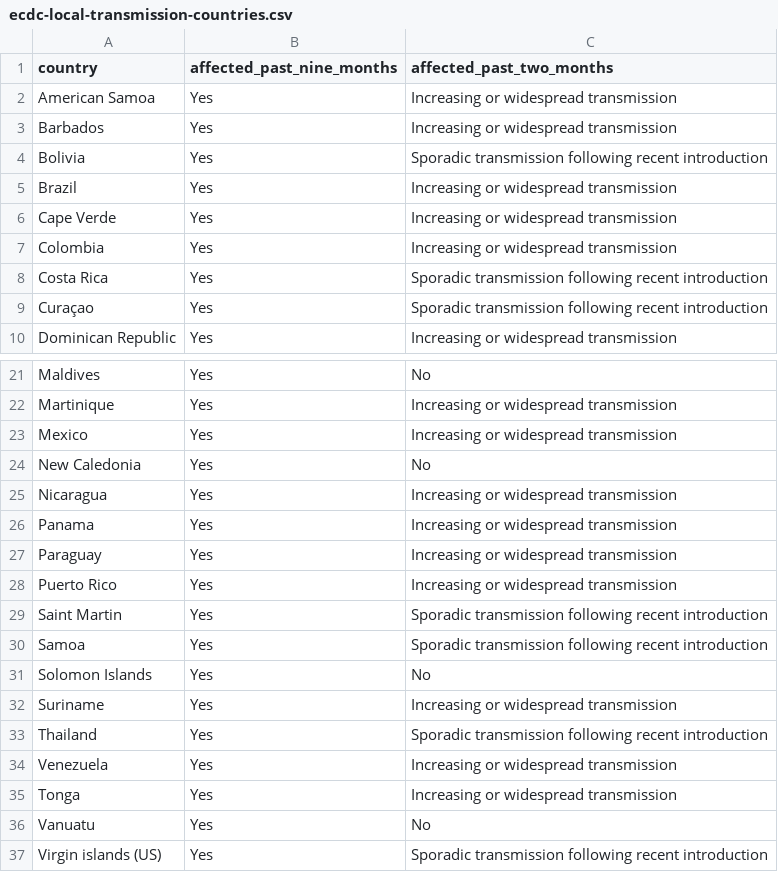
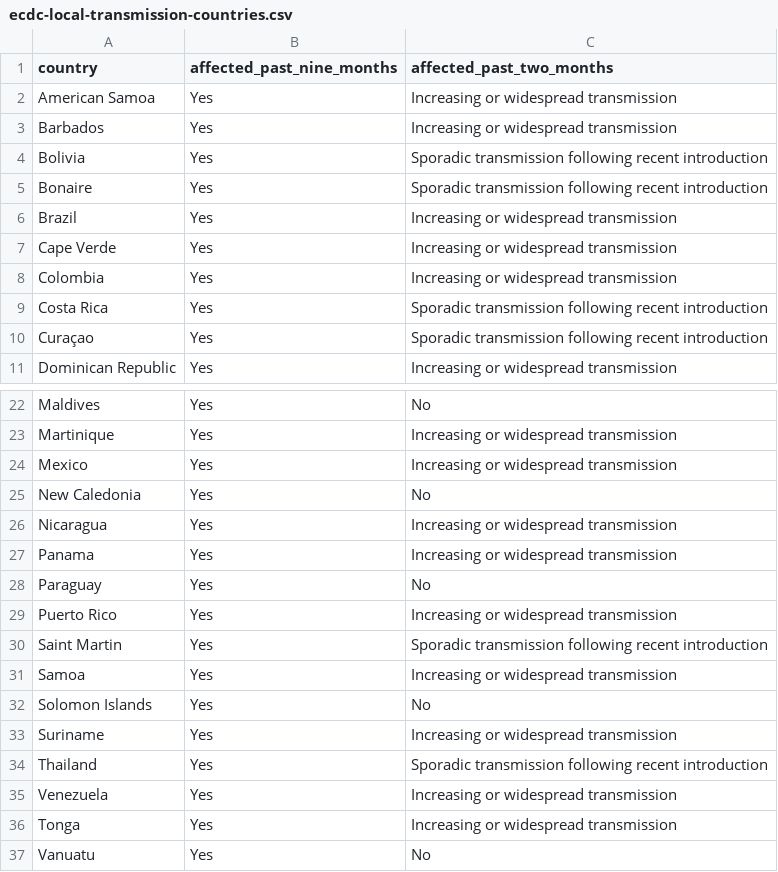
Before and after one commit to BuzzFeedNews/zika-data, a CSV file: data/parsed/ecdc/ecdc-local-transmission-countries.csv, drawn as a sheet; only a part is shown, gaps mark what is left out; the shorter side is filled out with more unchanged rows; addresses are those after the commit; the diff names each change by its address in the sheet, - before the commit and + after, or states it on an @@ line.

Commit message:
Update ECDC list

```diff
--- a/data/parsed/ecdc/ecdc-local-transmission-countries.csv
+++ b/data/parsed/ecdc/ecdc-local-transmission-countries.csv
+row 5: Bonaire | Yes | Sporadic transmission following recent introduction
-C28 (affected_past_two_months): Increasing or widespread transmission
+C28 (affected_past_two_months): No
-C31 (affected_past_two_months): Sporadic transmission following recent introduction
+C31 (affected_past_two_months): Increasing or widespread transmission
```
